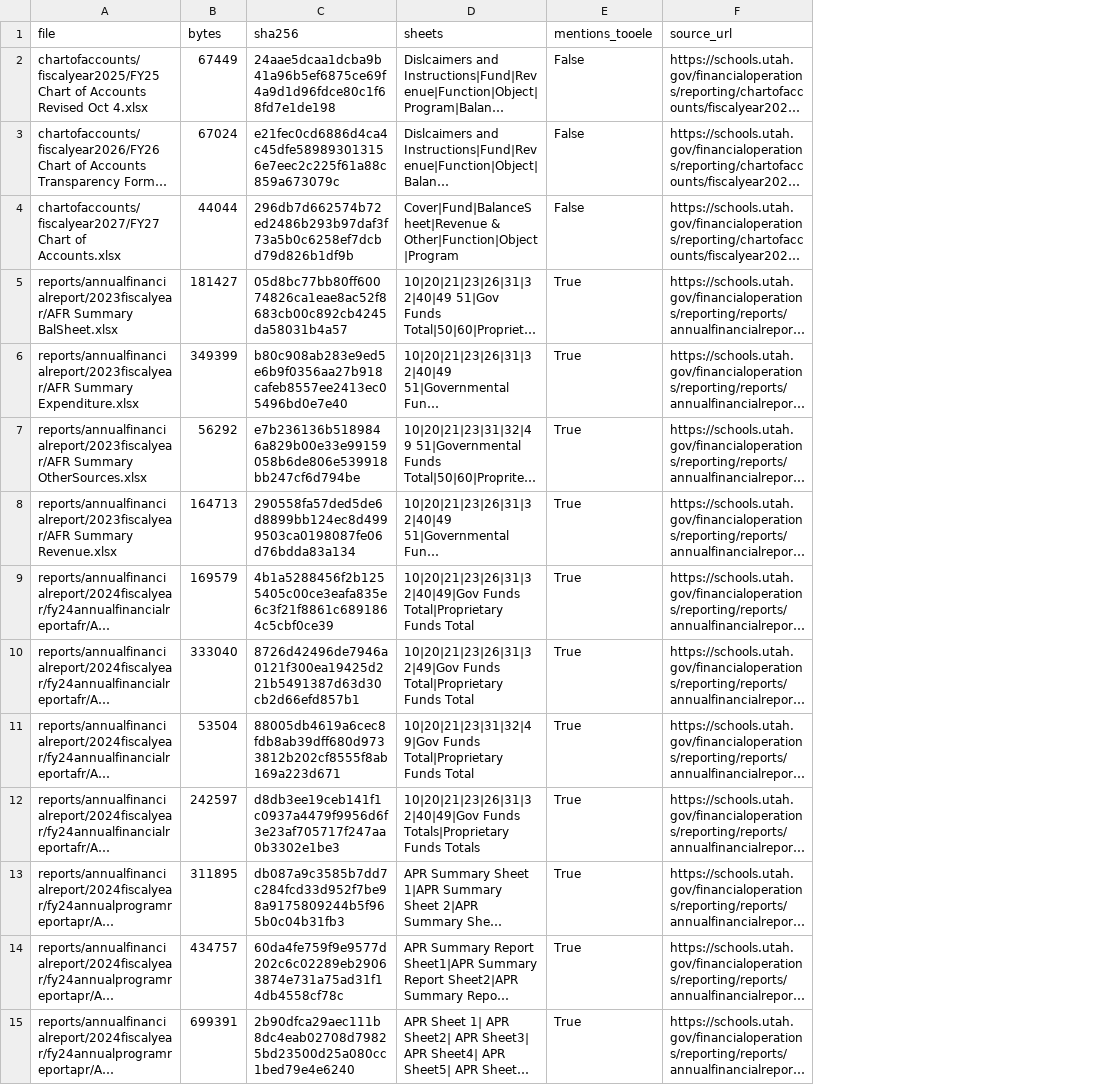
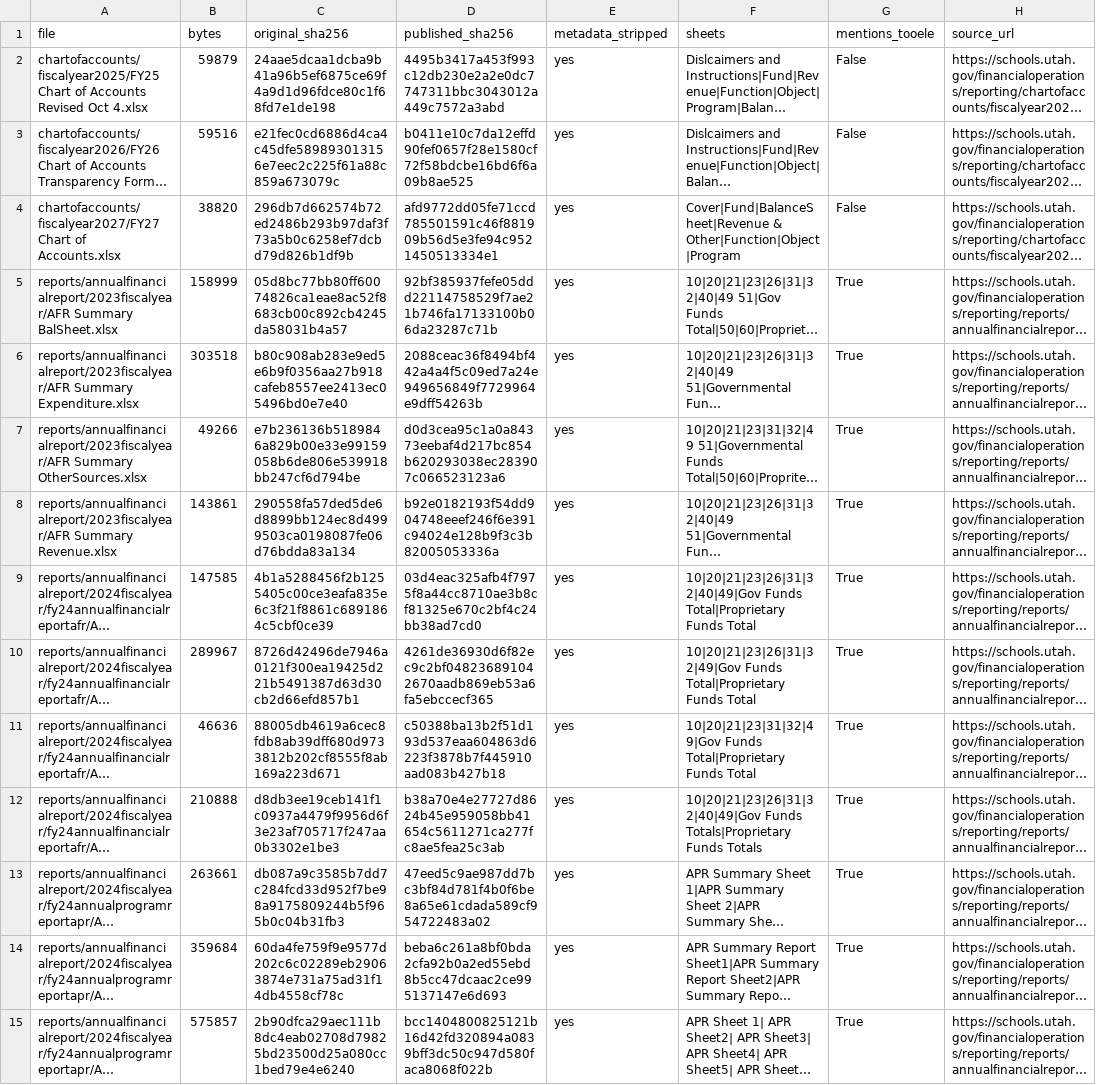
Before and after one commit to tyworthen/utahschools-fyi, a CSV file: site/assets/data/usbe/financial_reporting/manifest.csv, drawn as a sheet; only a part is shown; long unchanged cells end in …; the diff covers the shown part only; the diff names each change by its address in the sheet, - before the commit and + after, or states it on an @@ line.

```diff
--- a/site/assets/data/usbe/financial_reporting/manifest.csv
+++ b/site/assets/data/usbe/financial_reporting/manifest.csv
+column D (published_sha256), rows 2-15: 4495b3417a453f993c12db230e2a2e0dc7747311bbc3043012a449c7572a3abd | b0411e10c7da12effd90fef0657f28e1580cf72f58bdcbe16bd6f6a09b8ae525 | afd9772dd05fe71ccd785501591c46f881909b56d5e3fe94c9521450513334e1 | 92bf385937fefe05ddd22114758529f7ae21b746fa17133100b06da23287c71b | 2088ceac36f8494bf442a4a4f5c09ed7a24e949656849f7729964e9dff54263b | d0d3cea95c1a0a84373eebaf4d217bc854b620293038ec283907c066523123a6 | b92e0182193f54dd904748eeef246f6e391c94024e128b9f3c3b82005053336a | 03d4eac325afb4f7975f8a44cc8710ae3b8cf81325e670c2bf4c24bb38ad7cd0 | 4261de36930d6f82ec9c2bf048236891042670aadb869eb53a6fa5ebccecf365 | c50388ba13b2f51d193d537eaa604863d6223f3878b7f445910aad083b427b18 | b38a70e4e27727d8624b45e959058bb41654c5611271ca277fc8ae5fea25c3ab | 47eed5c9ae987dd7bc3bf84d781f4b0f6be8a65e61cdada589cf954722483a02 | beba6c261a8bf0bda2cfa92b0a2ed55ebd8b5cc47dcaac2ce995137147e6d693 | bcc1404800825121b16d42fd320894a0839bff3dc50c947d580faca8068f022b
+column E (metadata_stripped), rows 2-15: all yes
-C1: sha256
+C1: original_sha256
-B2 (bytes): 67449
+B2 (bytes): 59879
-B3 (bytes): 67024
+B3 (bytes): 59516
-B4 (bytes): 44044
+B4 (bytes): 38820
-B5 (bytes): 181427
+B5 (bytes): 158999
-B6 (bytes): 349399
+B6 (bytes): 303518
-B7 (bytes): 56292
+B7 (bytes): 49266
-B8 (bytes): 164713
+B8 (bytes): 143861
-B9 (bytes): 169579
+B9 (bytes): 147585
-B10 (bytes): 333040
+B10 (bytes): 289967
-B11 (bytes): 53504
+B11 (bytes): 46636
-B12 (bytes): 242597
+B12 (bytes): 210888
-B13 (bytes): 311895
+B13 (bytes): 263661
-B14 (bytes): 434757
+B14 (bytes): 359684
-B15 (bytes): 699391
+B15 (bytes): 575857
```
Also changed, not shown: 25 edited cells elsewhere in this file, site/assets/data/reference/source_registry.csv, 6 other files.
